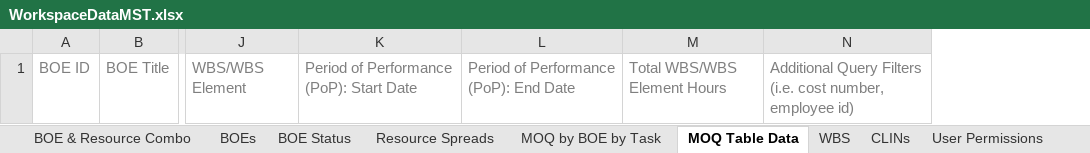
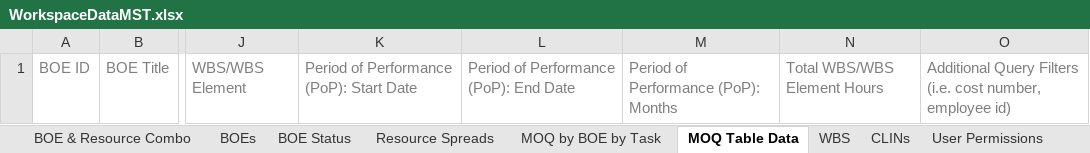
Before and after one commit to kevin-luddy/winter20260115, an Excel workbook: GenBOE/GenBOE.Web/Templates/Export/WorkspaceDataMST.xlsx, sheet MOQ Table Data, drawn as a sheet; only a part is shown, gaps mark what is left out; values as stored, in another font and other column widths than the file's, no borders; the diff names each change by its address in the sheet, - before the commit and + after, or states it on an @@ line.

Commit message:
IES-806 - PoP Months for RMS in UI, Excel and Word exports

```diff
--- a/GenBOE/GenBOE.Web/Templates/Export/WorkspaceDataMST.xlsx (sheet MOQ Table Data)
+++ b/GenBOE/GenBOE.Web/Templates/Export/WorkspaceDataMST.xlsx (sheet MOQ Table Data)
+column M, row 1: Period of Performance (PoP): Months
```
Also changed, not shown: 11 other files.
